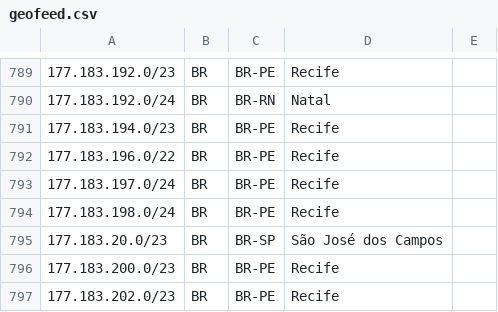
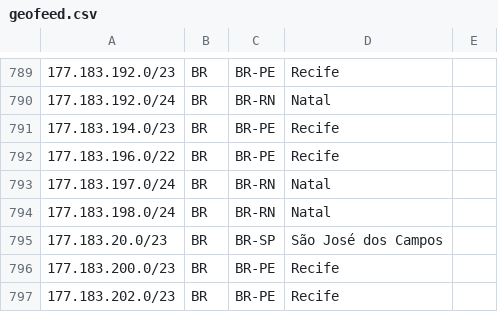
Before and after one commit to rtanajura/geofeed, a CSV file: geofeed.csv, drawn as a sheet; only a part is shown, gaps mark what is left out.

Commit message:
Update NM 14382854

```diff
--- a/geofeed.csv
+++ b/geofeed.csv
@@ -792,4 +792,4 @@
 177.183.196.0/22,BR,BR-PE,Recife,
-177.183.197.0/24,BR,BR-PE,Recife,
-177.183.198.0/24,BR,BR-PE,Recife,
+177.183.197.0/24,BR,BR-RN,Natal,
+177.183.198.0/24,BR,BR-RN,Natal,
 177.183.20.0/23,BR,BR-SP,São José dos Campos,
```
